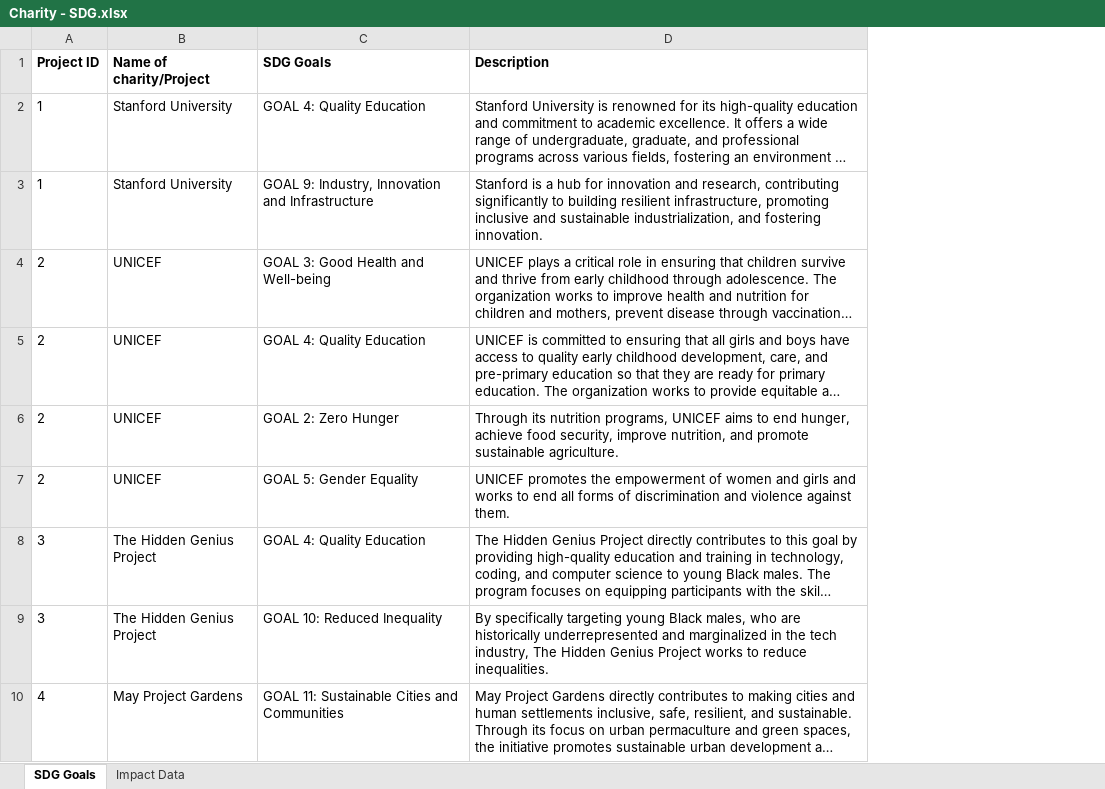
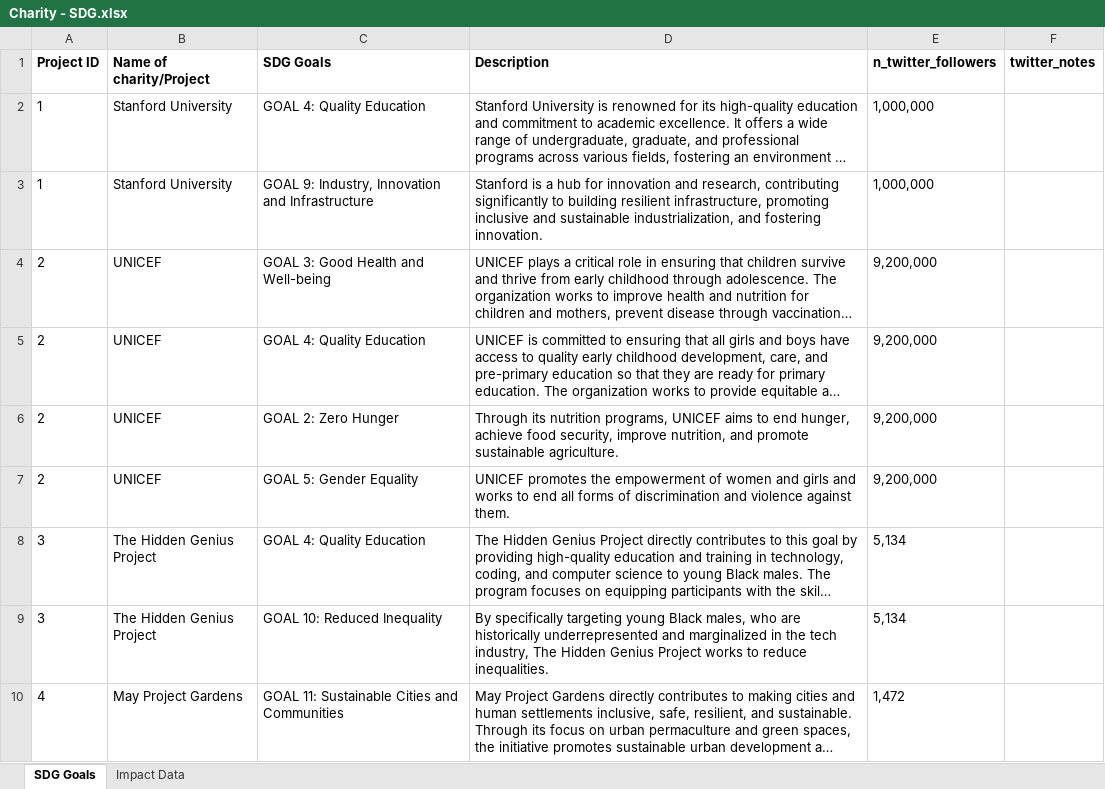
Before and after one commit to gmschroe/vfsg-impact-2024, an Excel workbook: data/Charity - SDG.xlsx, sheet SDG Goals, drawn as a sheet; only a part is shown; long unchanged cells end in …; values as stored, in another font and other column widths than the file's, no borders; the diff names each change by its address in the sheet, - before the commit and + after, or states it on an @@ line.

Commit message:
updated so number of sides corresponds to number of followers

```diff
--- a/data/Charity - SDG.xlsx (sheet SDG Goals)
+++ b/data/Charity - SDG.xlsx (sheet SDG Goals)
+column E (n_twitter_followers), rows 2-10: 1,000,000 | 1,000,000 | 9,200,000 | 9,200,000 | 9,200,000 | 9,200,000 | 5,134 | 5,134 | 1,472
+column F (twitter_notes), empty
```
Also changed, not shown: 3 other files.
